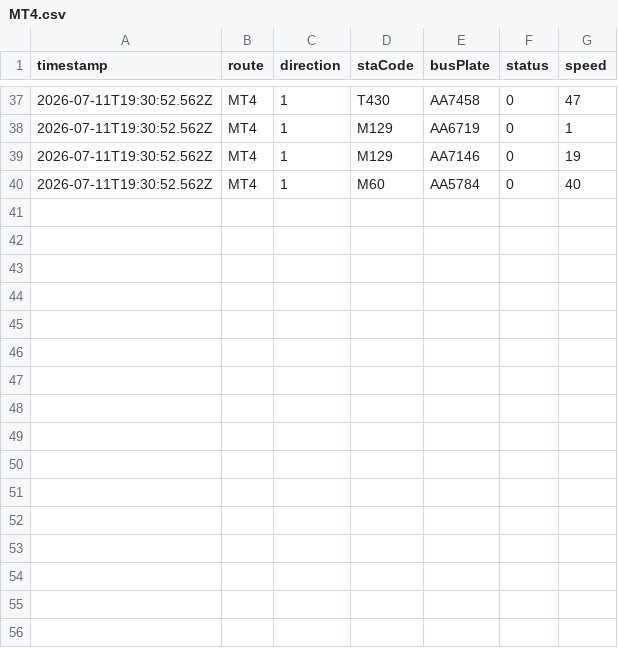
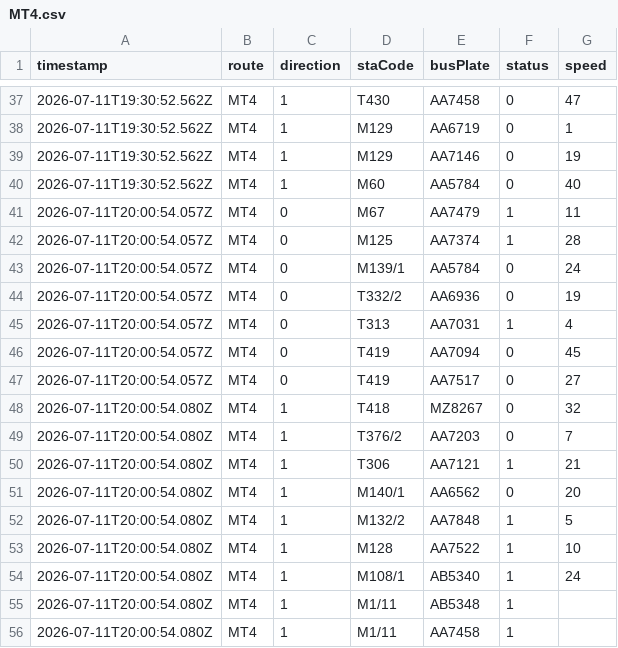
Before and after one commit to ChiHin-Lio/macau-bus-data, a CSV file: raw_logs/MT4.csv, drawn as a sheet; only a part is shown, gaps mark what is left out; the diff names each change by its address in the sheet, - before the commit and + after, or states it on an @@ line.

Commit message:
scraper: update MT4.csv via Cloudflare Worker

```diff
--- a/raw_logs/MT4.csv
+++ b/raw_logs/MT4.csv
+row 41: 2026-07-11T20:00:54.057Z | MT4 | 0 | M67 | AA7479 | 1 | 11
+row 42: 2026-07-11T20:00:54.057Z | MT4 | 0 | M125 | AA7374 | 1 | 28
+row 43: 2026-07-11T20:00:54.057Z | MT4 | 0 | M139/1 | AA5784 | 0 | 24
+row 44: 2026-07-11T20:00:54.057Z | MT4 | 0 | T332/2 | AA6936 | 0 | 19
+row 45: 2026-07-11T20:00:54.057Z | MT4 | 0 | T313 | AA7031 | 1 | 4
+row 46: 2026-07-11T20:00:54.057Z | MT4 | 0 | T419 | AA7094 | 0 | 45
+row 47: 2026-07-11T20:00:54.057Z | MT4 | 0 | T419 | AA7517 | 0 | 27
+row 48: 2026-07-11T20:00:54.080Z | MT4 | 1 | T418 | MZ8267 | 0 | 32
+row 49: 2026-07-11T20:00:54.080Z | MT4 | 1 | T376/2 | AA7203 | 0 | 7
+row 50: 2026-07-11T20:00:54.080Z | MT4 | 1 | T306 | AA7121 | 1 | 21
+row 51: 2026-07-11T20:00:54.080Z | MT4 | 1 | M140/1 | AA6562 | 0 | 20
+row 52: 2026-07-11T20:00:54.080Z | MT4 | 1 | M132/2 | AA7848 | 1 | 5
+row 53: 2026-07-11T20:00:54.080Z | MT4 | 1 | M128 | AA7522 | 1 | 10
+row 54: 2026-07-11T20:00:54.080Z | MT4 | 1 | M108/1 | AB5340 | 1 | 24
+row 55: 2026-07-11T20:00:54.080Z | MT4 | 1 | M1/11 | AB5348 | 1
+row 56: 2026-07-11T20:00:54.080Z | MT4 | 1 | M1/11 | AA7458 | 1
```
